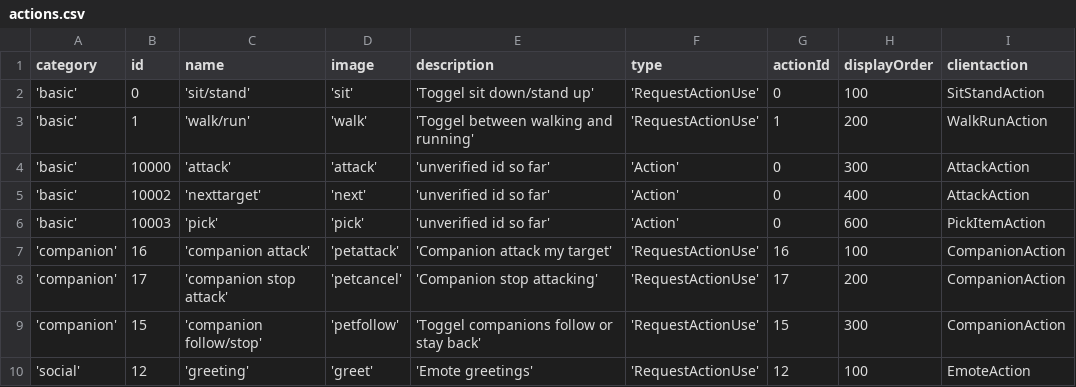
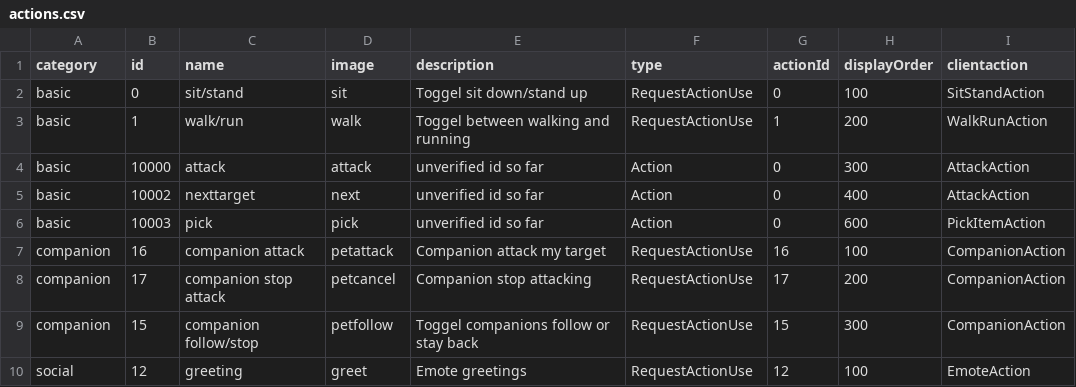
Before and after one commit to davideLarosa/l2jserver-client, a CSV file: FCData/data/db/actions.csv, drawn as a sheet.

Commit message:
FCClient/FCData: escaping and some datasets with ' caused trouble in csv loading

```diff
--- a/FCData/data/db/actions.csv
+++ b/FCData/data/db/actions.csv
@@ -1,10 +1,10 @@
 category	id	name	image	description	type	actionId	displayOrder	clientaction
-'basic'	0	'sit/stand'	'sit'	'Toggel sit down/stand up'	'RequestActionUse'	0	100	SitStandAction
-'basic'	1	'walk/run'	'walk'	'Toggel between walking and running'	'RequestActionUse'	1	200	WalkRunAction
-'basic'	10000	'attack'	'attack'	'unverified id so far'	'Action'	0	300	AttackAction
-'basic'	10002	'nexttarget'	'next'	'unverified id so far'	'Action'	0	400	AttackAction
-'basic'	10003	'pick'	'pick'	'unverified id so far'	'Action'	0	600	PickItemAction
-'companion'	16	'companion attack'	'petattack'	'Companion attack my target'	'RequestActionUse'	16	100	CompanionAction
-'companion'	17	'companion stop attack'	'petcancel'	'Companion stop attacking'	'RequestActionUse'	17	200	CompanionAction
-'companion'	15	'companion follow/stop'	'petfollow'	'Toggel companions follow or stay back'	'RequestActionUse'	15	300	CompanionAction
-'social'	12	'greeting'	'greet'	'Emote greetings'	'RequestActionUse'	12	100	EmoteAction
+basic	0	sit/stand	sit	Toggel sit down/stand up	RequestActionUse	0	100	SitStandAction
+basic	1	walk/run	walk	Toggel between walking and running	RequestActionUse	1	200	WalkRunAction
+basic	10000	attack	attack	unverified id so far	Action	0	300	AttackAction
+basic	10002	nexttarget	next	unverified id so far	Action	0	400	AttackAction
+basic	10003	pick	pick	unverified id so far	Action	0	600	PickItemAction
+companion	16	companion attack	petattack	Companion attack my target	RequestActionUse	16	100	CompanionAction
+companion	17	companion stop attack	petcancel	Companion stop attacking	RequestActionUse	17	200	CompanionAction
+companion	15	companion follow/stop	petfollow	Toggel companions follow or stay back	RequestActionUse	15	300	CompanionAction
+social	12	greeting	greet	Emote greetings	RequestActionUse	12	100	EmoteAction
```
Also changed, not shown: 3 other files.
